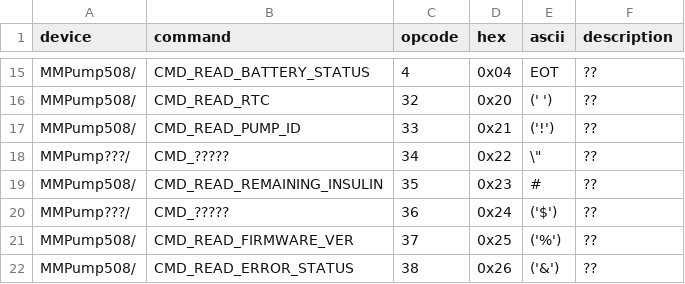
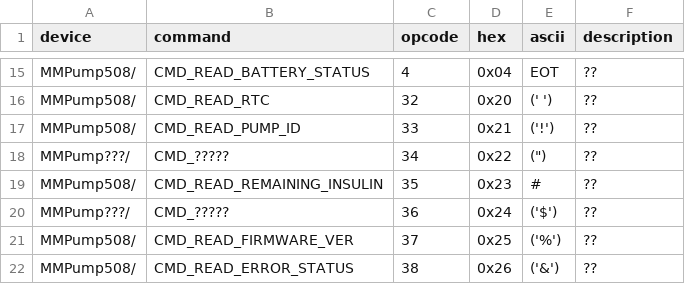
Before and after one commit to bewest/decoding-carelink, a TSV file: doc/commands.tsv, drawn as a sheet; only a part is shown, gaps mark what is left out.

Commit message:
github tweak

```diff
--- a/doc/commands.tsv
+++ b/doc/commands.tsv
@@ -17,3 +17,3 @@ MMPump508/	CMD_READ_RTC	32	0x20	(' ')	??
 MMPump508/	CMD_READ_PUMP_ID	33	0x21	('!')	??
-MMPump???/	CMD_?????	34	0x22	\"	??
+MMPump???/	CMD_?????	34	0x22	(")	??
 MMPump508/	CMD_READ_REMAINING_INSULIN	35	0x23	#	??
```
